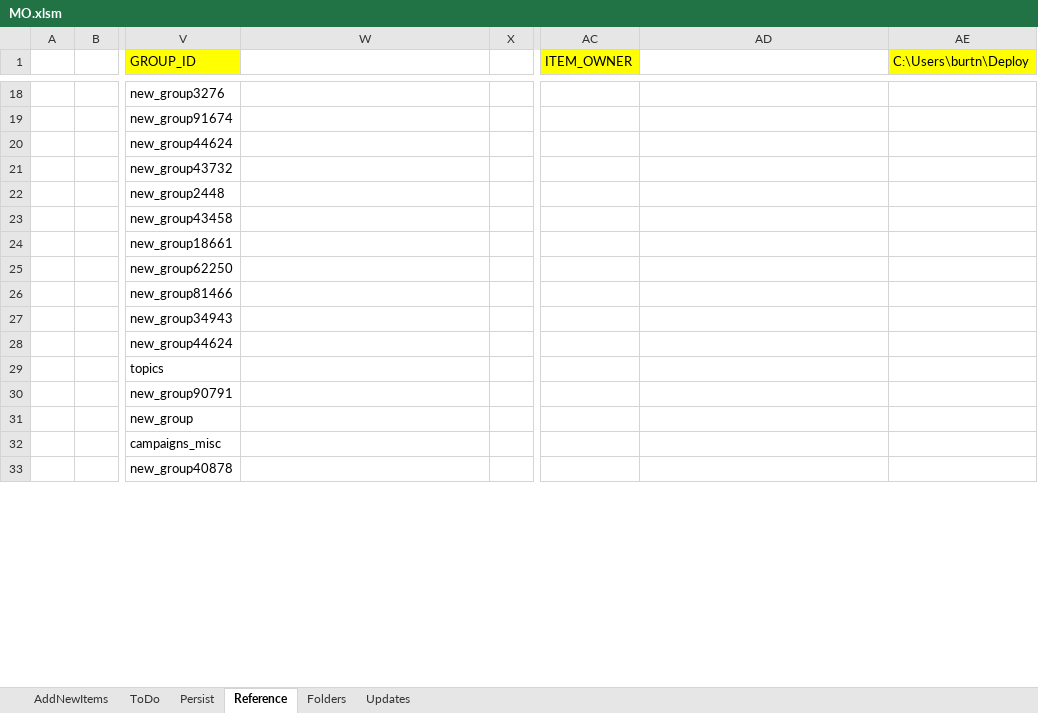
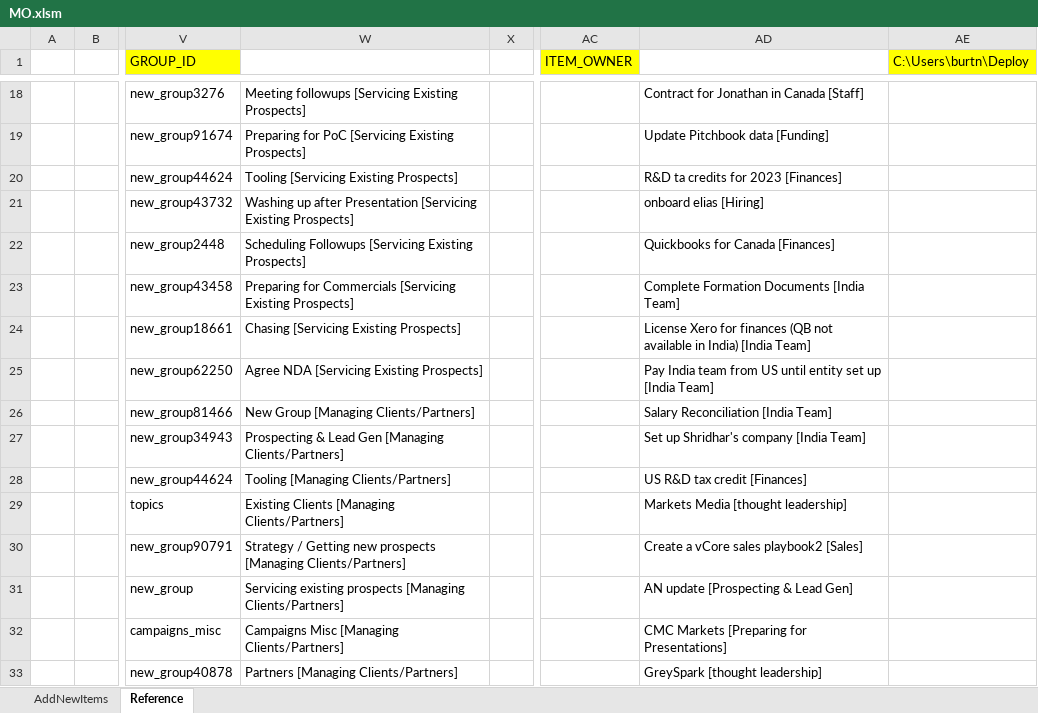
Before and after one commit to burtnolej/excelvba, an Excel workbook: MO.xlsm/MO.xlsm, sheet Reference, drawn as a sheet; only a part is shown, gaps mark what is left out; values as stored, in another font and other column widths than the file's, no borders; charts and pictures not drawn; the diff covers the shown part only; the diff names each change by its address in the sheet, - before the commit and + after, or states it on an @@ line.

Commit message:
added just create subitem only; made folder creation on the web not local; fixed links; added links for subitem folders tool; gave flag for new folders for item and sub

```diff
--- a/MO.xlsm/MO.xlsm (sheet Reference)
+++ b/MO.xlsm/MO.xlsm (sheet Reference)
@@ sheet tab hidden: ToDo @@
@@ sheet tab hidden: Persist @@
@@ sheet tab hidden: Folders @@
@@ sheet tab hidden: Updates @@
-W18: (empty)
+W18: Meeting followups [Servicing Existing Prospects]
-AD18: (empty)
+AD18: Contract for Jonathan in Canada [Staff]
-W19: (empty)
+W19: Preparing for PoC [Servicing Existing Prospects]
-AD19: (empty)
+AD19: Update Pitchbook data [Funding]
-W20: (empty)
+W20: Tooling [Servicing Existing Prospects]
-AD20: (empty)
+AD20: R&D ta credits for 2023 [Finances]
-W21: (empty)
+W21: Washing up after Presentation [Servicing Existing Prospects]
-AD21: (empty)
+AD21: onboard elias [Hiring]
-W22: (empty)
+W22: Scheduling Followups [Servicing Existing Prospects]
-AD22: (empty)
+AD22: Quickbooks for Canada [Finances]
-W23: (empty)
+W23: Preparing for Commercials [Servicing Existing Prospects]
-AD23: (empty)
+AD23: Complete Formation Documents [India Team]
-W24: (empty)
+W24: Chasing [Servicing Existing Prospects]
-AD24: (empty)
+AD24: License Xero for finances (QB not available in India) [India Team]
-W25: (empty)
+W25: Agree NDA [Servicing Existing Prospects]
-AD25: (empty)
+AD25: Pay India team from US until entity set up [India Team]
-W26: (empty)
+W26: New Group [Managing Clients/Partners]
-AD26: (empty)
+AD26: Salary Reconciliation [India Team]
-W27: (empty)
+W27: Prospecting & Lead Gen [Managing Clients/Partners]
-AD27: (empty)
+AD27: Set up Shridhar's company [India Team]
-W28: (empty)
+W28: Tooling [Managing Clients/Partners]
-AD28: (empty)
+AD28: US R&D tax credit [Finances]
-W29: (empty)
+W29: Existing Clients [Managing Clients/Partners]
-AD29: (empty)
+AD29: Markets Media [thought leadership]
-W30: (empty)
+W30: Strategy / Getting new prospects [Managing Clients/Partners]
-AD30: (empty)
+AD30: Create a vCore sales playbook2 [Sales]
-W31: (empty)
+W31: Servicing existing prospects [Managing Clients/Partners]
-AD31: (empty)
+AD31: AN update [Prospecting & Lead Gen]
-W32: (empty)
+W32: Campaigns Misc [Managing Clients/Partners]
-AD32: (empty)
+AD32: CMC Markets [Preparing for Presentations]
-W33: (empty)
+W33: Partners [Managing Clients/Partners]
-AD33: (empty)
+AD33: GreySpark [thought leadership]
```
Also changed, not shown: 1671 edited cells elsewhere in this sheet, sheet AddNewItems, formulas that keep their value, hidden cells, charts or pictures, 5 other files.
